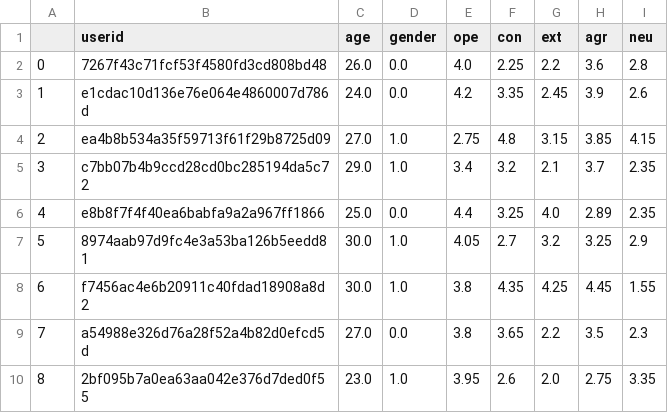
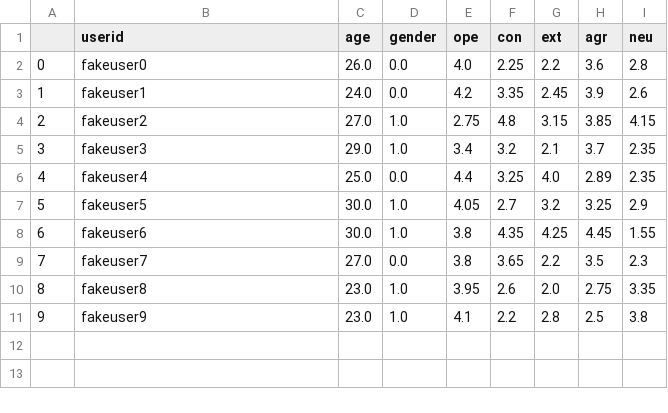
Before and after one commit to ift6758/ift6758.github.io, a CSV file: project/debug_data/Profile/Profile.csv, drawn as a sheet.

```diff
--- a/project/debug_data/Profile/Profile.csv
+++ b/project/debug_data/Profile/Profile.csv
@@ -1,10 +1,11 @@
 ,userid,age,gender,ope,con,ext,agr,neu
-0,7267f43c71fcf53f4580fd3cd808bd48,26.0,0.0,4.0,2.25,2.2,3.6,2.8
-1,e1cdac10d136e76e064e4860007d786d,24.0,0.0,4.2,3.35,2.45,3.9,2.6
-2,ea4b8b534a35f59713f61f29b8725d09,27.0,1.0,2.75,4.8,3.15,3.85,4.15
-3,c7bb07b4b9ccd28cd0bc285194da5c72,29.0,1.0,3.4,3.2,2.1,3.7,2.35
-4,e8b8f7f4f40ea6babfa9a2a967ff1866,25.0,0.0,4.4,3.25,4.0,2.89,2.35
-5,8974aab97d9fc4e3a53ba126b5eedd81,30.0,1.0,4.05,2.7,3.2,3.25,2.9
-6,f7456ac4e6b20911c40fdad18908a8d2,30.0,1.0,3.8,4.35,4.25,4.45,1.55
-7,a54988e326d76a28f52a4b82d0efcd5d,27.0,0.0,3.8,3.65,2.2,3.5,2.3
-8,2bf095b7a0ea63aa042e376d7ded0f55,23.0,1.0,3.95,2.6,2.0,2.75,3.35
+0,fakeuser0,26.0,0.0,4.0,2.25,2.2,3.6,2.8
+1,fakeuser1,24.0,0.0,4.2,3.35,2.45,3.9,2.6
+2,fakeuser2,27.0,1.0,2.75,4.8,3.15,3.85,4.15
+3,fakeuser3,29.0,1.0,3.4,3.2,2.1,3.7,2.35
+4,fakeuser4,25.0,0.0,4.4,3.25,4.0,2.89,2.35
+5,fakeuser5,30.0,1.0,4.05,2.7,3.2,3.25,2.9
+6,fakeuser6,30.0,1.0,3.8,4.35,4.25,4.45,1.55
+7,fakeuser7,27.0,0.0,3.8,3.65,2.2,3.5,2.3
+8,fakeuser8,23.0,1.0,3.95,2.6,2.0,2.75,3.35
+9,fakeuser9,23.0,1.0,4.1,2.2,2.8,2.5,3.8
```
Also changed, not shown: project/debug_data/Image/oxford.csv, project/debug_data/Relation/Relation.csv, 6 other files.
